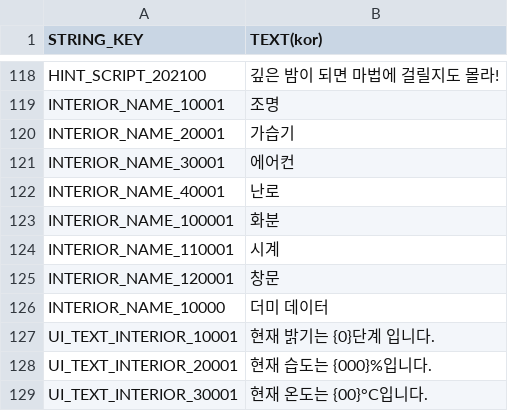
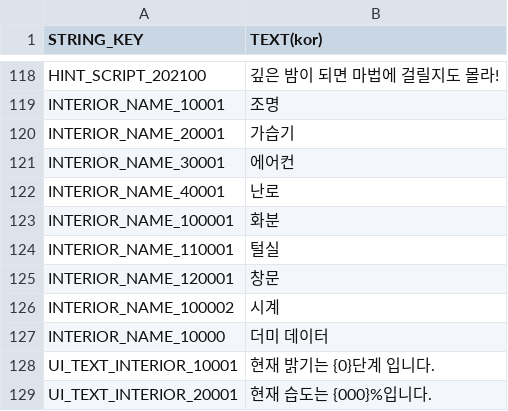
Before and after one commit to jaemoon23/Spontaneous_Slime, a CSV file: Assets/Resources/DataTable/StringTable.csv, drawn as a sheet; only a part is shown, gaps mark what is left out; the shorter side is filled out with more unchanged rows.

```diff
--- a/Assets/Resources/DataTable/StringTable.csv
+++ b/Assets/Resources/DataTable/StringTable.csv
@@ -123,4 +123,5 @@ INTERIOR_NAME_40001,난로
 INTERIOR_NAME_100001,화분
-INTERIOR_NAME_110001,시계
+INTERIOR_NAME_110001,털실
 INTERIOR_NAME_120001,창문
+INTERIOR_NAME_100002,시계
 INTERIOR_NAME_10000,더미 데이터
```
Also changed, not shown: Assets/Resources/DataTable/INTERIOR.csv, 10 other files.
